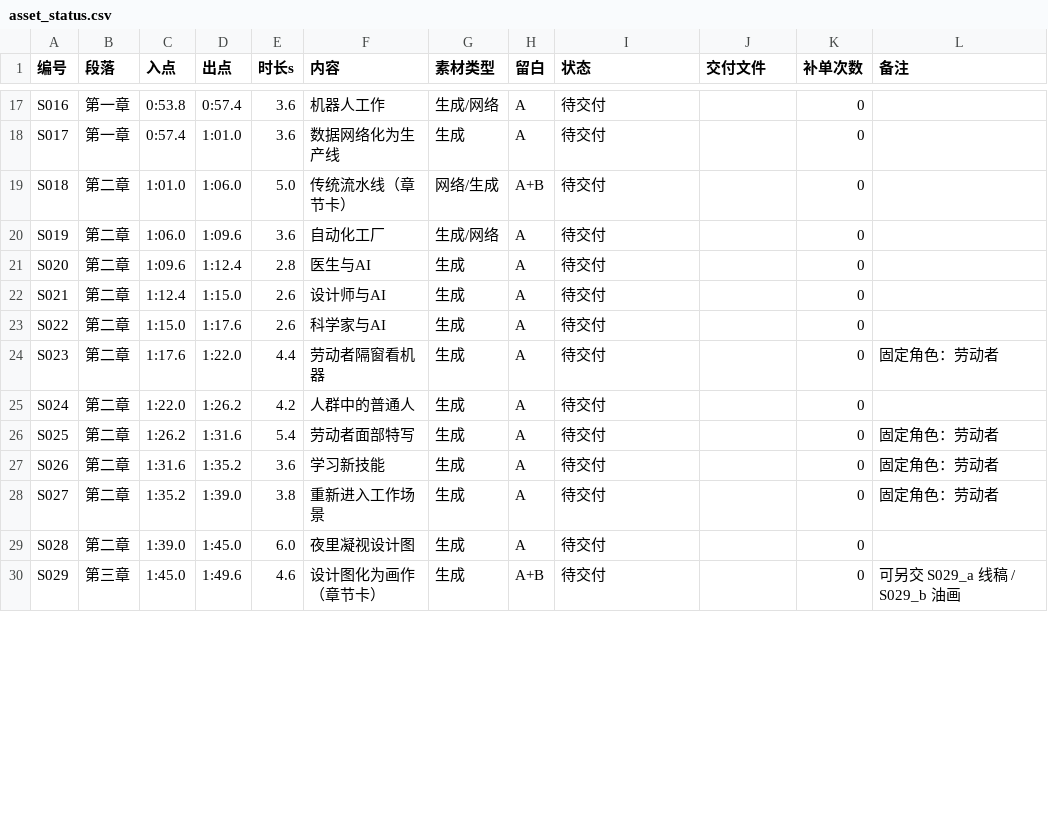
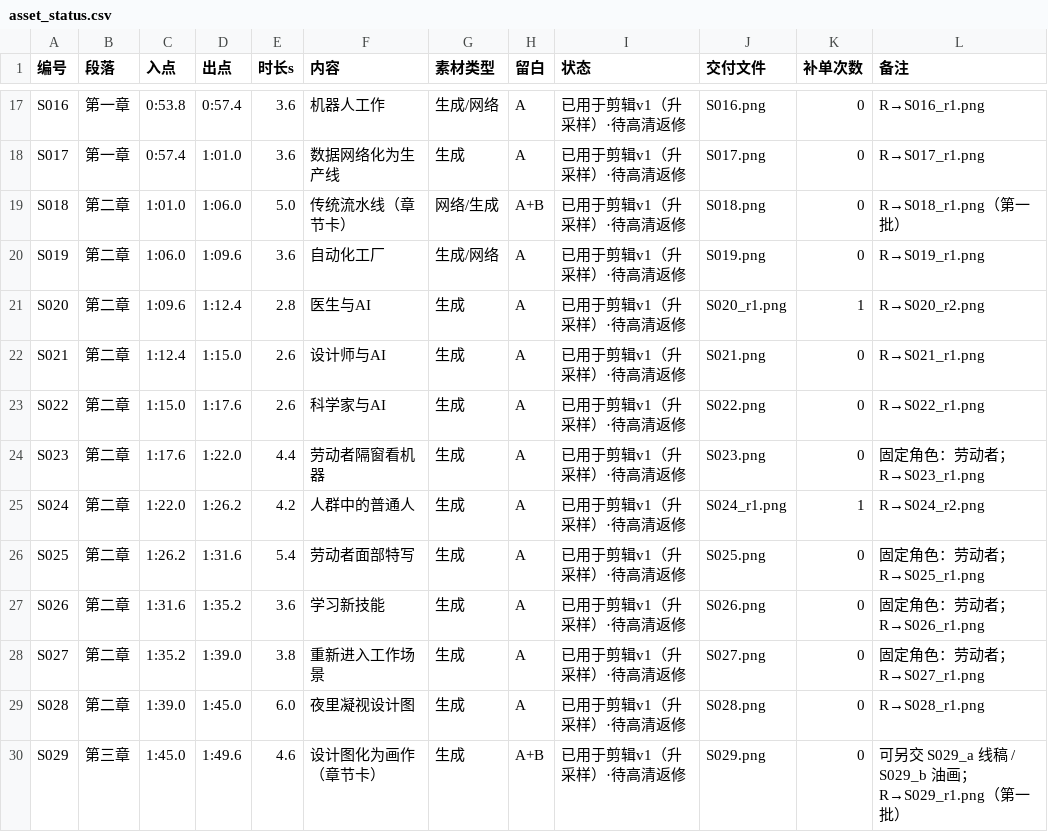
Before and after one commit to roanjessie236-netizen/video-scripts, a CSV file: projects/21-lessons-ai-era/asset_status.csv, drawn as a sheet; only a part is shown, gaps mark what is left out; the diff covers the shown part only; the diff names each change by its address in the sheet, - before the commit and + after, or states it on an @@ line.

```diff
--- a/projects/21-lessons-ai-era/asset_status.csv
+++ b/projects/21-lessons-ai-era/asset_status.csv
-I17:I30 (状态): 待交付
+I17:I30 (状态): 已用于剪辑v1（升采样）·待高清返修
-J17 (交付文件): (empty)
+J17 (交付文件): S016.png
-L17 (备注): (empty)
+L17 (备注): R→S016_r1.png
-J18 (交付文件): (empty)
+J18 (交付文件): S017.png
-L18 (备注): (empty)
+L18 (备注): R→S017_r1.png
-J19 (交付文件): (empty)
+J19 (交付文件): S018.png
-L19 (备注): (empty)
+L19 (备注): R→S018_r1.png（第一批）
-J20 (交付文件): (empty)
+J20 (交付文件): S019.png
-L20 (备注): (empty)
+L20 (备注): R→S019_r1.png
-J21 (交付文件): (empty)
+J21 (交付文件): S020_r1.png
-K21 (补单次数): 0
+K21 (补单次数): 1
-L21 (备注): (empty)
+L21 (备注): R→S020_r2.png
-J22 (交付文件): (empty)
+J22 (交付文件): S021.png
-L22 (备注): (empty)
+L22 (备注): R→S021_r1.png
-J23 (交付文件): (empty)
+J23 (交付文件): S022.png
-L23 (备注): (empty)
+L23 (备注): R→S022_r1.png
-J24 (交付文件): (empty)
+J24 (交付文件): S023.png
-L24 (备注): 固定角色：劳动者
+L24 (备注): 固定角色：劳动者；R→S023_r1.png
-J25 (交付文件): (empty)
+J25 (交付文件): S024_r1.png
-K25 (补单次数): 0
+K25 (补单次数): 1
-L25 (备注): (empty)
+L25 (备注): R→S024_r2.png
-J26 (交付文件): (empty)
+J26 (交付文件): S025.png
-L26 (备注): 固定角色：劳动者
+L26 (备注): 固定角色：劳动者；R→S025_r1.png
-J27 (交付文件): (empty)
+J27 (交付文件): S026.png
-L27 (备注): 固定角色：劳动者
+L27 (备注): 固定角色：劳动者；R→S026_r1.png
-J28 (交付文件): (empty)
+J28 (交付文件): S027.png
-L28 (备注): 固定角色：劳动者
+L28 (备注): 固定角色：劳动者；R→S027_r1.png
-J29 (交付文件): (empty)
+J29 (交付文件): S028.png
-L29 (备注): (empty)
+L29 (备注): R→S028_r1.png
-J30 (交付文件): (empty)
+J30 (交付文件): S029.png
-L30 (备注): 可另交 S029_a 线稿 / S029_b 油画
+L30 (备注): 可另交 S029_a 线稿 / S029_b 油画；R→S029_r1.png（第一批）
```
Also changed, not shown: 131 edited cells elsewhere in this file, 3 other files.
